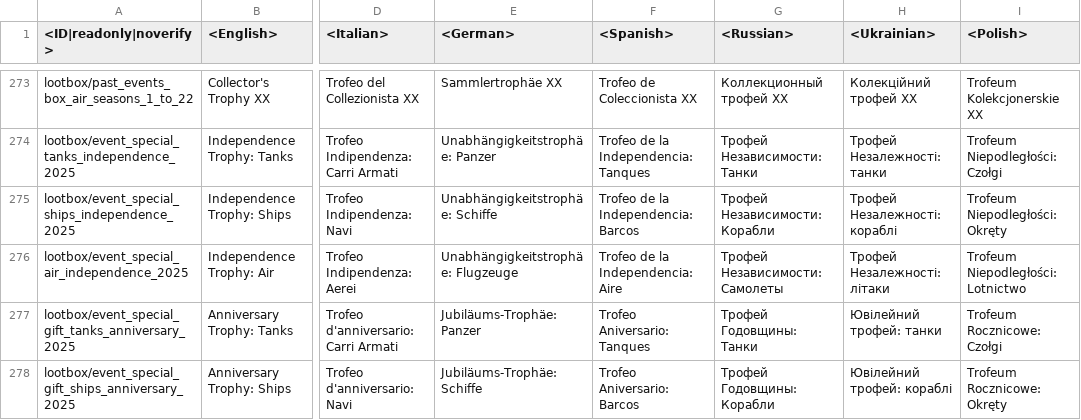
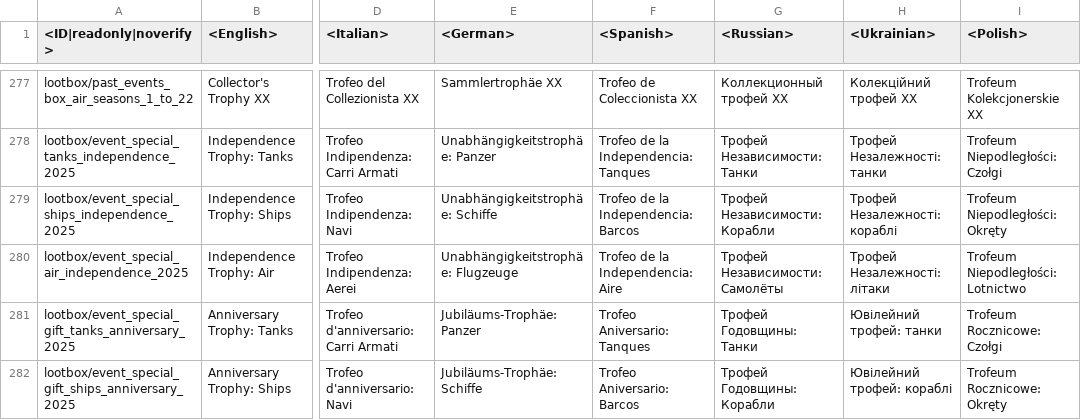
Before and after one commit to gszabi99/War-Thunder-Mobile-Datamine, a CSV file: lang.vromfs.bin_u/lang/shop.csv, drawn as a sheet; only a part is shown, gaps mark what is left out; addresses are those after the commit; the diff covers the shown part only; the diff names each change by its address in the sheet, - before the commit and + after, or states it on an @@ line.

```diff
--- a/lang.vromfs.bin_u/lang/shop.csv
+++ b/lang.vromfs.bin_u/lang/shop.csv
-G280 (<Russian>): Трофей Независимости: Самолеты
+G280 (<Russian>): Трофей Независимости: Самолёты
```
Also changed, not shown: 4 added rows and 1 edited cell elsewhere in this file, lang.vromfs.bin_u/lang/decals.csv, lang.vromfs.bin_u/lang/dmviewer.csv, 24 other files.
